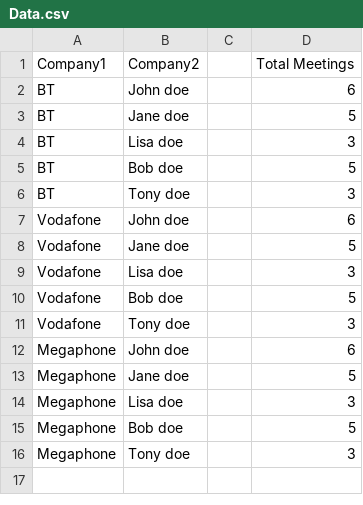
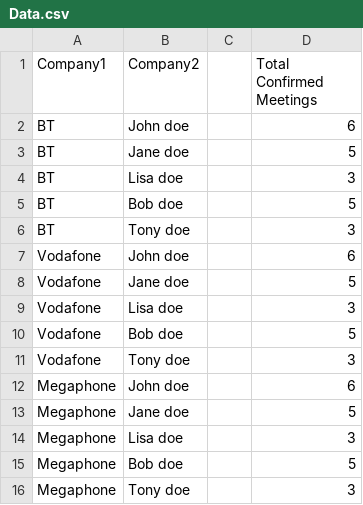
Before and after one commit to AJ999/InnovationWeek, a CSV file: InnovationWeek/Content/Data.csv, drawn as a sheet.

Commit message:
changed graph data

```diff
--- a/InnovationWeek/Content/Data.csv
+++ b/InnovationWeek/Content/Data.csv
@@ -1,2 +1,2 @@
-Company1,Company2,,Total Meetings
+Company1,Company2,,Total Confirmed Meetings
 BT,John doe ,,6
```
